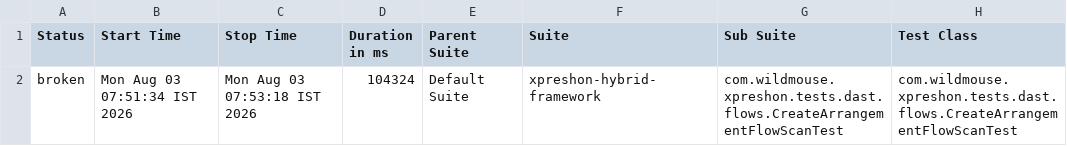
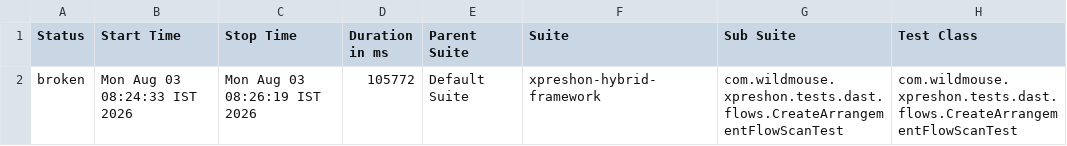
Before and after one commit to sarandadanika/wm-test-report, a CSV file: releases/release-01/data/suites.csv, drawn as a sheet; only a part is shown; the diff names each change by its address in the sheet, - before the commit and + after, or states it on an @@ line.

Commit message:
release-01 - 32/40 passed (2026-08-03 08:26)

```diff
--- a/releases/release-01/data/suites.csv
+++ b/releases/release-01/data/suites.csv
-B2 (Start Time): Mon Aug 03 07:51:34 IST 2026
+B2 (Start Time): Mon Aug 03 08:24:33 IST 2026
-C2 (Stop Time): Mon Aug 03 07:53:18 IST 2026
+C2 (Stop Time): Mon Aug 03 08:26:19 IST 2026
-D2 (Duration in ms): 104324
+D2 (Duration in ms): 105772
```
Also changed, not shown: 21 other files.
